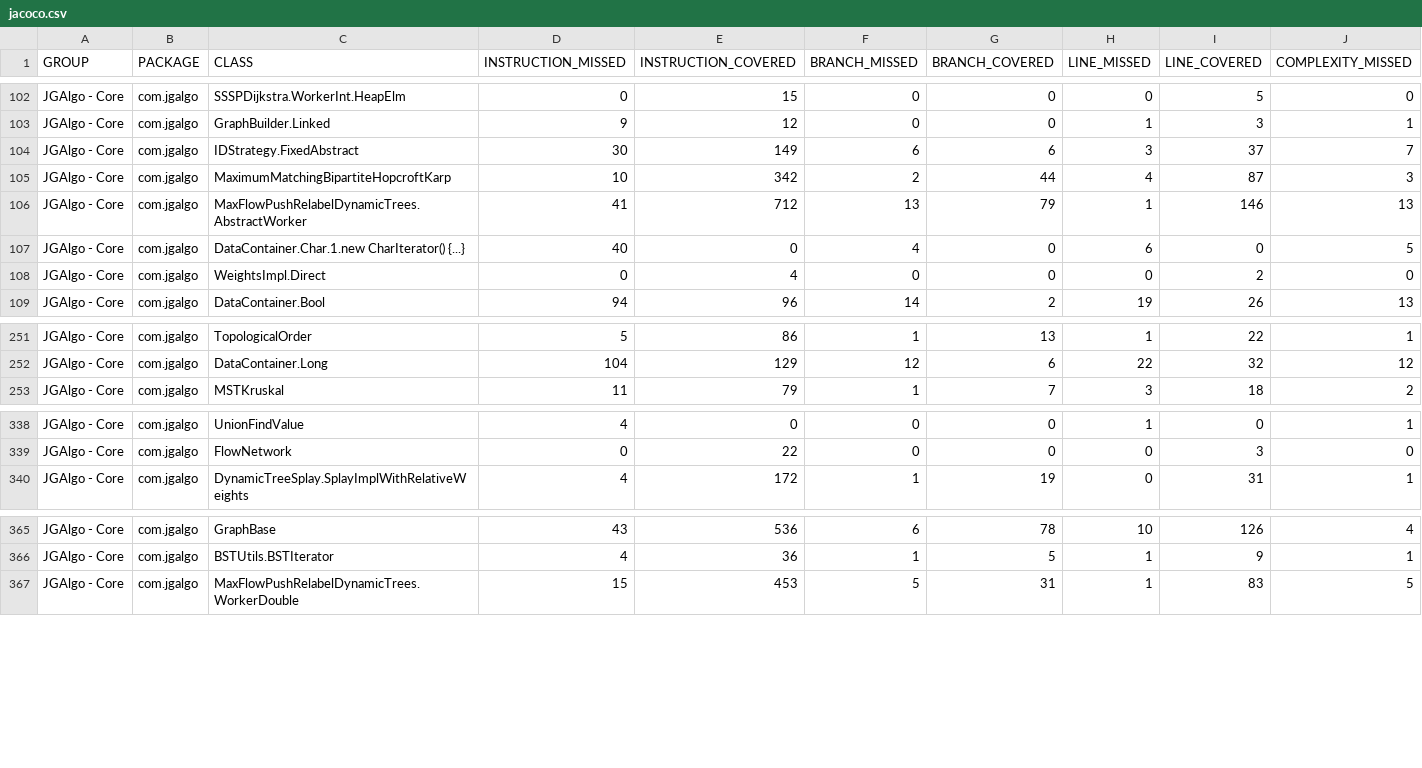
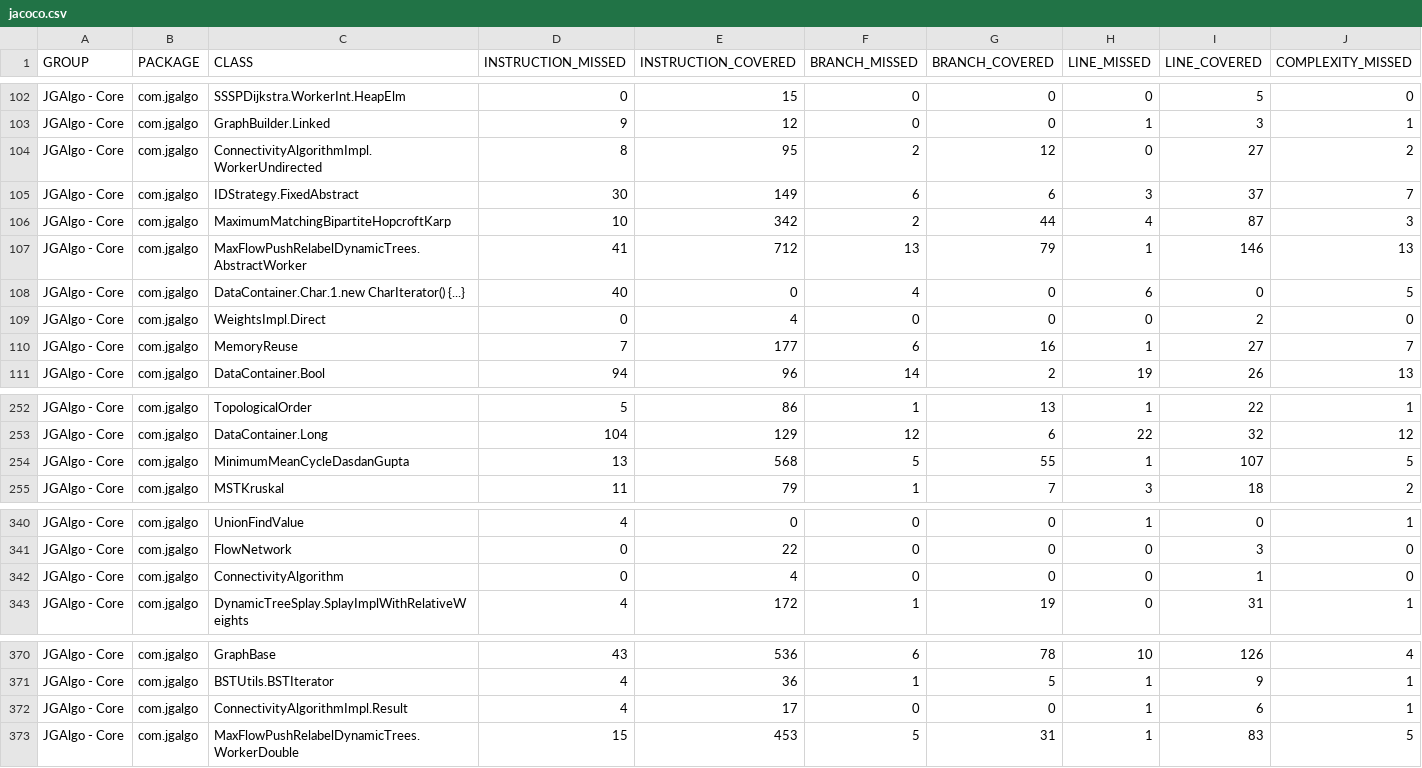
Before and after one commit to barakugav/JGAlgo, a CSV file: jacoco.csv, drawn as a sheet; only a part is shown, gaps mark what is left out; rows hold the shown columns only; the diff covers the shown part only; the diff names each change by its address in the sheet, - before the commit and + after, or states it on an @@ line.

Commit message:
Deploying to coverage from @ barakugav/JGAlgo@0578ab7e7f86ec1d2c53dc1accfe96823361e914 🚀

```diff
--- a/jacoco.csv
+++ b/jacoco.csv
+row 104: JGAlgo - Core | com.jgalgo | ConnectivityAlgorithmImpl.WorkerUndirected | 8 | 95 | 2 | 12 | 0 | 27 | 2
+row 110: JGAlgo - Core | com.jgalgo | MemoryReuse | 7 | 177 | 6 | 16 | 1 | 27 | 7
+row 254: JGAlgo - Core | com.jgalgo | MinimumMeanCycleDasdanGupta | 13 | 568 | 5 | 55 | 1 | 107 | 5
+row 342: JGAlgo - Core | com.jgalgo | ConnectivityAlgorithm | 0 | 4 | 0 | 0 | 0 | 1 | 0
+row 372: JGAlgo - Core | com.jgalgo | ConnectivityAlgorithmImpl.Result | 4 | 17 | 0 | 0 | 1 | 6 | 1
```
Also changed, not shown: 3 added rows, 2 removed rows and 15 edited cells elsewhere in this file, 37 other files.
